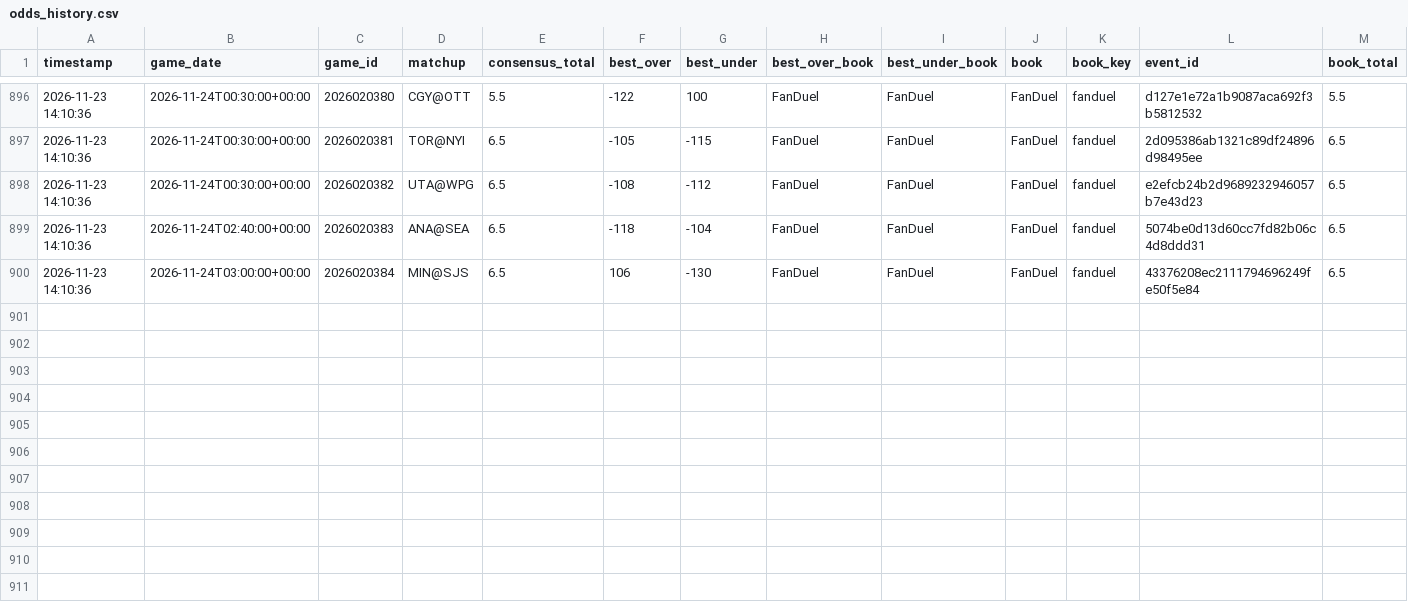
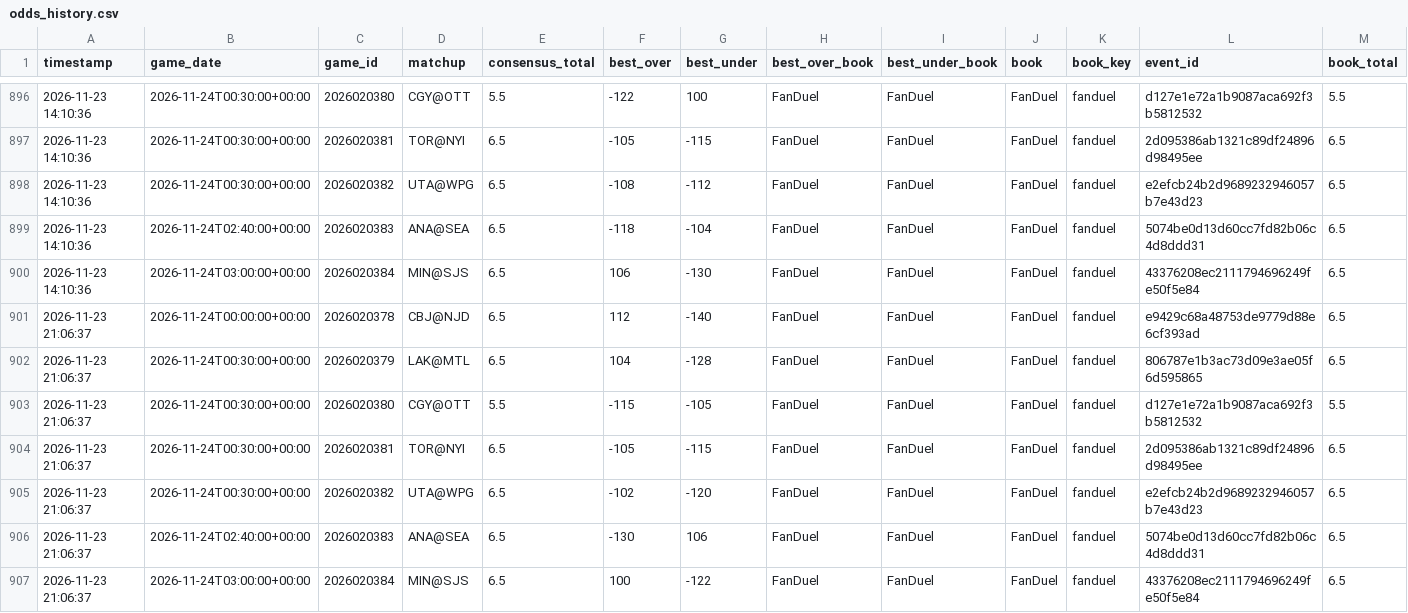
Before and after one commit to kirbypuckett031460-web/nhl, a CSV file: odds_history.csv, drawn as a sheet; only a part is shown, gaps mark what is left out; rows hold the shown columns only; the diff names each change by its address in the sheet, - before the commit and + after, or states it on an @@ line.

```diff
--- a/odds_history.csv
+++ b/odds_history.csv
+row 901: 2026-11-23 21:06:37 | 2026-11-24T00:00:00+00:00 | 2026020378 | CBJ@NJD | 6.5 | 112 | -140 | FanDuel | FanDuel | FanDuel | fanduel | e9429c68a48753de9779d88e6cf393ad | 6.5
+row 902: 2026-11-23 21:06:37 | 2026-11-24T00:30:00+00:00 | 2026020379 | LAK@MTL | 6.5 | 104 | -128 | FanDuel | FanDuel | FanDuel | fanduel | 806787e1b3ac73d09e3ae05f6d595865 | 6.5
+row 903: 2026-11-23 21:06:37 | 2026-11-24T00:30:00+00:00 | 2026020380 | CGY@OTT | 5.5 | -115 | -105 | FanDuel | FanDuel | FanDuel | fanduel | d127e1e72a1b9087aca692f3b5812532 | 5.5
+row 904: 2026-11-23 21:06:37 | 2026-11-24T00:30:00+00:00 | 2026020381 | TOR@NYI | 6.5 | -105 | -115 | FanDuel | FanDuel | FanDuel | fanduel | 2d095386ab1321c89df24896d98495ee | 6.5
+row 905: 2026-11-23 21:06:37 | 2026-11-24T00:30:00+00:00 | 2026020382 | UTA@WPG | 6.5 | -102 | -120 | FanDuel | FanDuel | FanDuel | fanduel | e2efcb24b2d9689232946057b7e43d23 | 6.5
+row 906: 2026-11-23 21:06:37 | 2026-11-24T02:40:00+00:00 | 2026020383 | ANA@SEA | 6.5 | -130 | 106 | FanDuel | FanDuel | FanDuel | fanduel | 5074be0d13d60cc7fd82b06c4d8ddd31 | 6.5
+row 907: 2026-11-23 21:06:37 | 2026-11-24T03:00:00+00:00 | 2026020384 | MIN@SJS | 6.5 | 100 | -122 | FanDuel | FanDuel | FanDuel | fanduel | 43376208ec2111794696249fe50f5e84 | 6.5
```
Also changed, not shown: bets_log.csv, 3 other files.
